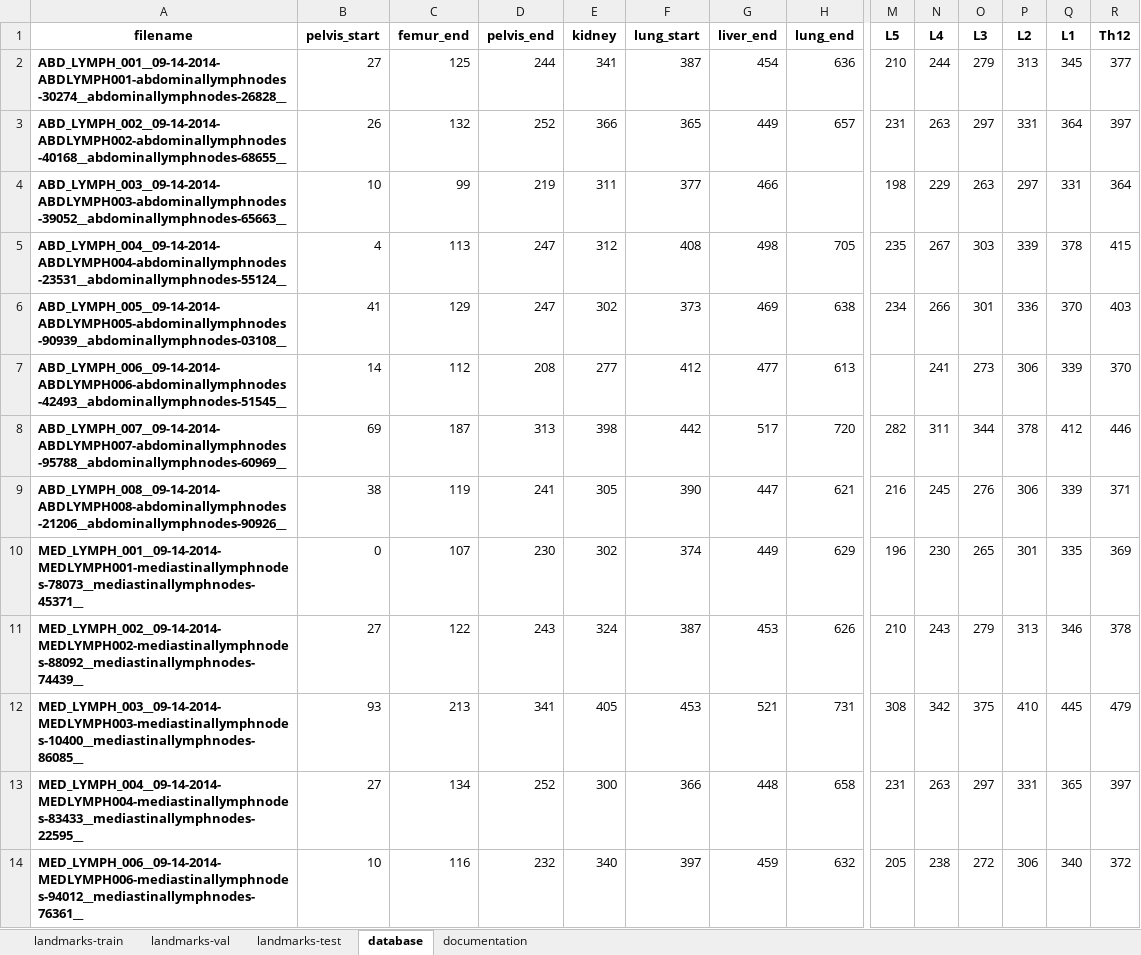
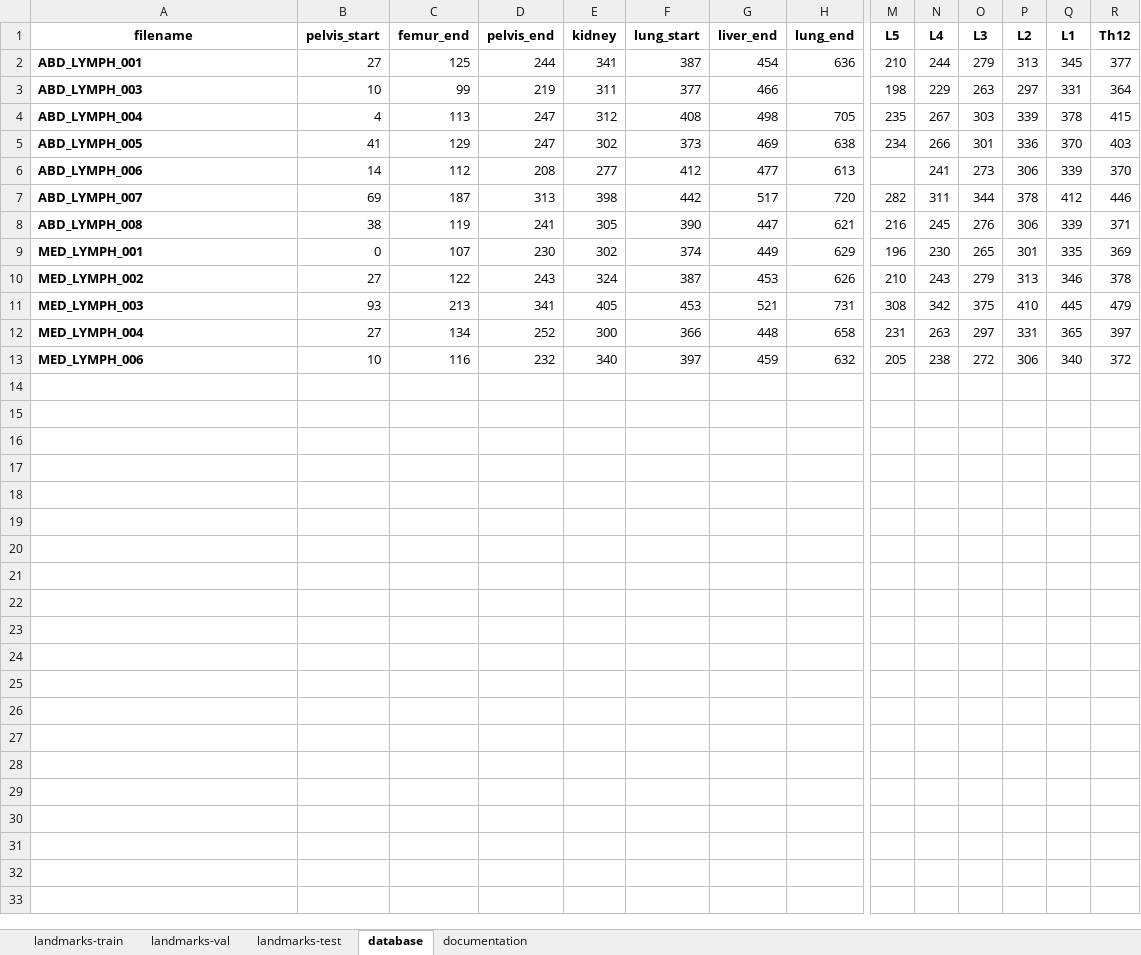
Before and after one commit to MIC-DKFZ/BodyPartRegression, an Excel workbook: docs/notebooks/data/ct-lymph-nodes-annotated-landmarks.xlsx, sheet database, drawn as a sheet; only a part is shown, gaps mark what is left out; values as stored, in another font and other column widths than the file's, no borders; removed rows and columns are numbered as before the commit, all else as after; rows hold the shown columns only; the diff names each change by its address in the sheet, - before the commit and + after, or states it on an @@ line.

```diff
--- a/docs/notebooks/data/ct-lymph-nodes-annotated-landmarks.xlsx (sheet database)
+++ b/docs/notebooks/data/ct-lymph-nodes-annotated-landmarks.xlsx (sheet database)
-A2 (filename): ABD_LYMPH_001__09-14-2014-ABDLYMPH001-abdominallymphnodes-30274__abdominallymphnodes-26828__
+A2 (filename): ABD_LYMPH_001
-row 3: ABD_LYMPH_002__09-14-2014-ABDLYMPH002-abdominallymphnodes-40168__abdominallymphnodes-68655__ | 26 | 132 | 252 | 366 | 365 | 449 | 657 | 231 | 263 | 297 | 331 | 364 | 397
-A3 (filename): ABD_LYMPH_003__09-14-2014-ABDLYMPH003-abdominallymphnodes-39052__abdominallymphnodes-65663__
+A3 (filename): ABD_LYMPH_003
-A4 (filename): ABD_LYMPH_004__09-14-2014-ABDLYMPH004-abdominallymphnodes-23531__abdominallymphnodes-55124__
+A4 (filename): ABD_LYMPH_004
-A5 (filename): ABD_LYMPH_005__09-14-2014-ABDLYMPH005-abdominallymphnodes-90939__abdominallymphnodes-03108__
+A5 (filename): ABD_LYMPH_005
-A6 (filename): ABD_LYMPH_006__09-14-2014-ABDLYMPH006-abdominallymphnodes-42493__abdominallymphnodes-51545__
+A6 (filename): ABD_LYMPH_006
-A7 (filename): ABD_LYMPH_007__09-14-2014-ABDLYMPH007-abdominallymphnodes-95788__abdominallymphnodes-60969__
+A7 (filename): ABD_LYMPH_007
-A8 (filename): ABD_LYMPH_008__09-14-2014-ABDLYMPH008-abdominallymphnodes-21206__abdominallymphnodes-90926__
+A8 (filename): ABD_LYMPH_008
-A9 (filename): MED_LYMPH_001__09-14-2014-MEDLYMPH001-mediastinallymphnodes-78073__mediastinallymphnodes-45371__
+A9 (filename): MED_LYMPH_001
-A10 (filename): MED_LYMPH_002__09-14-2014-MEDLYMPH002-mediastinallymphnodes-88092__mediastinallymphnodes-74439__
+A10 (filename): MED_LYMPH_002
-A11 (filename): MED_LYMPH_003__09-14-2014-MEDLYMPH003-mediastinallymphnodes-10400__mediastinallymphnodes-86085__
+A11 (filename): MED_LYMPH_003
-A12 (filename): MED_LYMPH_004__09-14-2014-MEDLYMPH004-mediastinallymphnodes-83433__mediastinallymphnodes-22595__
+A12 (filename): MED_LYMPH_004
-A13 (filename): MED_LYMPH_006__09-14-2014-MEDLYMPH006-mediastinallymphnodes-94012__mediastinallymphnodes-76361__
+A13 (filename): MED_LYMPH_006
```
Also changed, not shown: sheet landmarks-test, sheet landmarks-val, sheet landmarks-train, 18 other files.
